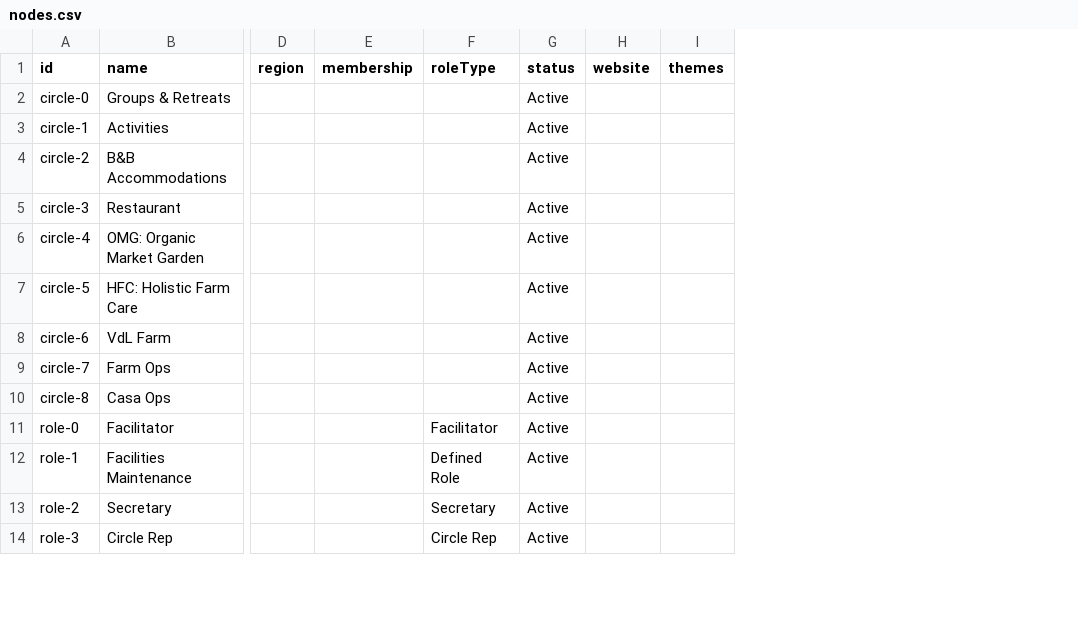
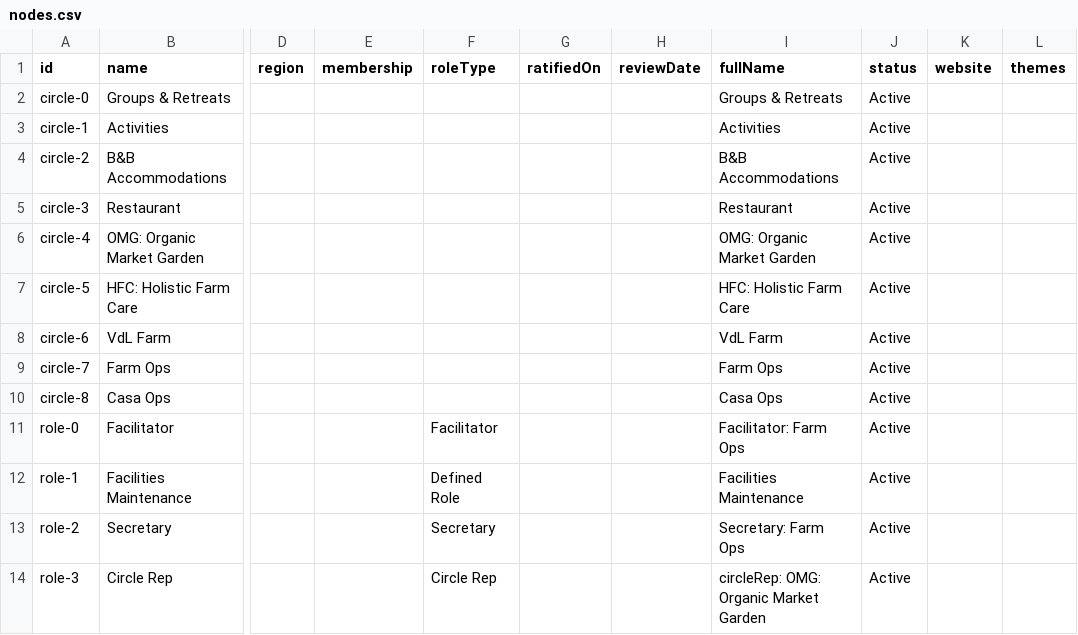
Before and after one commit to ludwa6/orgmap-lab, a CSV file: data/vdl/nodes.csv, drawn as a sheet; only a part is shown, gaps mark what is left out; the diff names each change by its address in the sheet, - before the commit and + after, or states it on an @@ line.

```diff
--- a/data/vdl/nodes.csv
+++ b/data/vdl/nodes.csv
+column G (ratifiedOn), empty
+column H (reviewDate), empty
+column I (fullName), rows 2-14: Groups & Retreats | Activities | B&B Accommodations | Restaurant | OMG: Organic Market Garden | HFC: Holistic Farm Care | VdL Farm | Farm Ops | Casa Ops | Facilitator: Farm Ops | Facilities Maintenance | Secretary: Farm Ops | circleRep: OMG: Organic Market Garden
```
Also changed, not shown: data/barlavento/nodes.csv, 3 other files.
